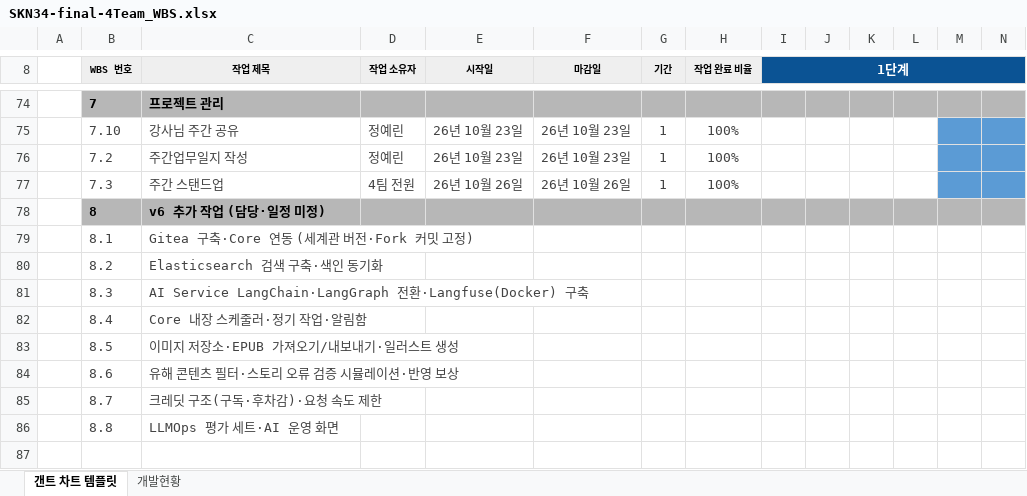
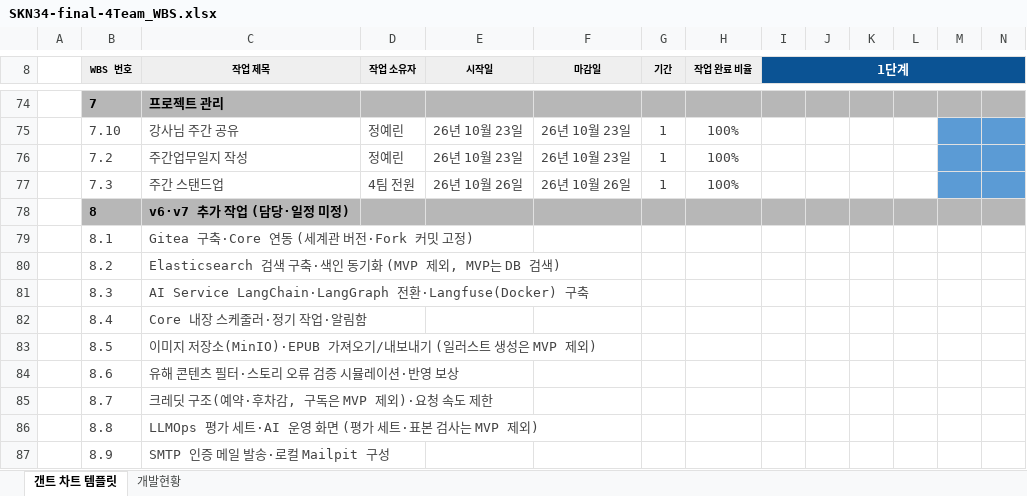
Before and after one commit to SKNETWORKS-FAMILY-AICAMP/SKN34-FINAL-4TEAM, an Excel workbook: docs/SKN34-final-4Team_WBS.xlsx, sheet 갠트 차트 템플릿, drawn as a sheet; only a part is shown, gaps mark what is left out; values as stored, in another font and other column widths than the file's, no borders; conditional formats not drawn; rows hold the shown columns only; the diff names each change by its address in the sheet, - before the commit and + after, or states it on an @@ line.

```diff
--- a/docs/SKN34-final-4Team_WBS.xlsx (sheet 갠트 차트 템플릿)
+++ b/docs/SKN34-final-4Team_WBS.xlsx (sheet 갠트 차트 템플릿)
-C78 (작업 제목): v6 추가 작업 (담당·일정 미정)
+C78 (작업 제목): v6·v7 추가 작업 (담당·일정 미정)
-C80 (작업 제목): Elasticsearch 검색 구축·색인 동기화
+C80 (작업 제목): Elasticsearch 검색 구축·색인 동기화 (MVP 제외, MVP는 DB 검색)
-C83 (작업 제목): 이미지 저장소·EPUB 가져오기/내보내기·일러스트 생성
+C83 (작업 제목): 이미지 저장소(MinIO)·EPUB 가져오기/내보내기 (일러스트 생성은 MVP 제외)
-C85 (작업 제목): 크레딧 구조(구독·후차감)·요청 속도 제한
+C85 (작업 제목): 크레딧 구조(예약·후차감, 구독은 MVP 제외)·요청 속도 제한
-C86 (작업 제목): LLMOps 평가 세트·AI 운영 화면
+C86 (작업 제목): LLMOps 평가 세트·AI 운영 화면 (평가 세트·표본 검사는 MVP 제외)
+row 87:  | 8.9 | SMTP 인증 메일 발송·로컬 Mailpit 구성
```
Also changed, not shown: sheet 개발현황, docs/SKN34-final-4Team_요구사항정의서.xlsx, 28 other files.
